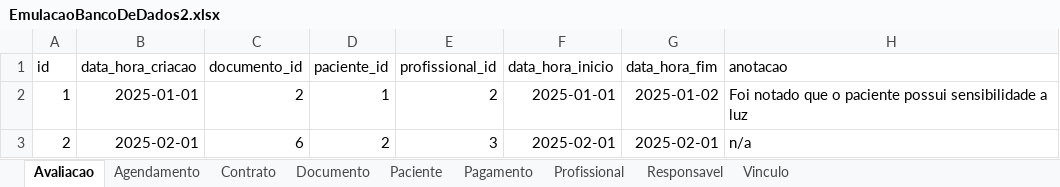
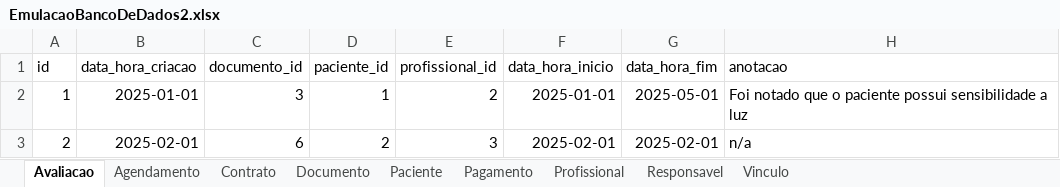
Before and after one commit to therapies-love-kids/modulo-avaliacao, an Excel workbook: docs/EmulacaoBancoDeDados2.xlsx, sheet Avaliacao, drawn as a sheet; values as stored, in another font and other column widths than the file's, no borders; table styles not drawn; the diff names each change by its address in the sheet, - before the commit and + after, or states it on an @@ line.

```diff
--- a/docs/EmulacaoBancoDeDados2.xlsx (sheet Avaliacao)
+++ b/docs/EmulacaoBancoDeDados2.xlsx (sheet Avaliacao)
-C2 (documento_id): 2
+C2 (documento_id): 3
-G2 (data_hora_fim): 2025-01-02
+G2 (data_hora_fim): 2025-05-01
```
Also changed, not shown: sheet Agendamento, sheet Pagamento, sheet Responsavel, sheet Profissional, sheet Paciente, sheet Documento.
